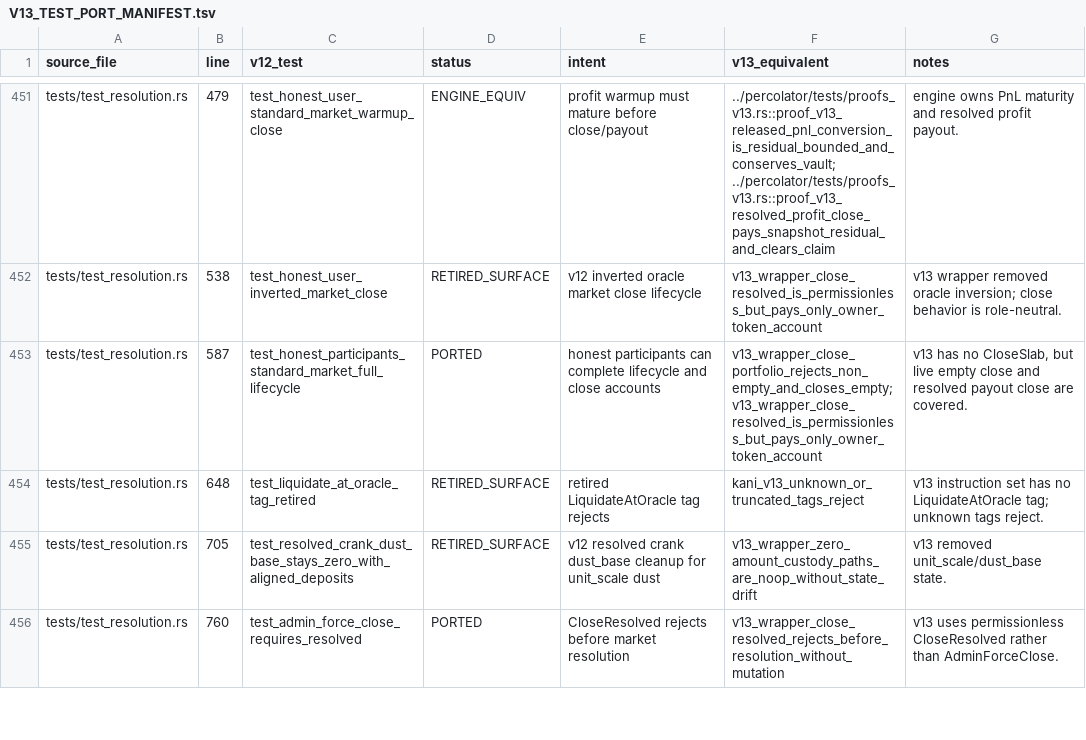
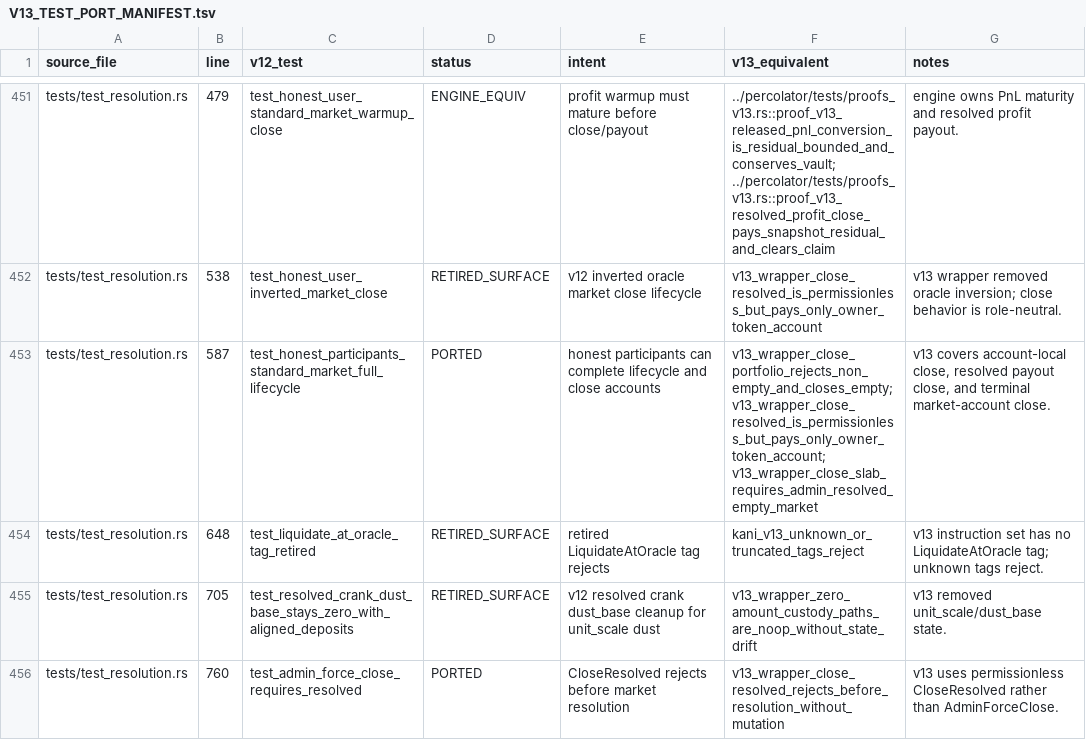
Before and after one commit to aeyakovenko/percolator-prog, a TSV file: V13_TEST_PORT_MANIFEST.tsv, drawn as a sheet; only a part is shown, gaps mark what is left out; the diff covers the shown part only.

Commit message:
v13 restore terminal close slab path

```diff
--- a/V13_TEST_PORT_MANIFEST.tsv
+++ b/V13_TEST_PORT_MANIFEST.tsv
@@ -452,3 +452,3 @@ tests/test_resolution.rs	479	test_honest_user_standard_market_warmup_close	ENGIN
 tests/test_resolution.rs	538	test_honest_user_inverted_market_close	RETIRED_SURFACE	v12 inverted oracle market close lifecycle	v13_wrapper_close_resolved_is_permissionless_but_pays_only_owner_token_account	v13 wrapper removed oracle inversion; close behavior is role-neutral.
-tests/test_resolution.rs	587	test_honest_participants_standard_market_full_lifecycle	PORTED	honest participants can complete lifecycle and close accounts	v13_wrapper_close_portfolio_rejects_non_empty_and_closes_empty; v13_wrapper_close_resolved_is_permissionless_but_pays_only_owner_token_account	v13 has no CloseSlab, but live empty close and resolved payout close are covered.
+tests/test_resolution.rs	587	test_honest_participants_standard_market_full_lifecycle	PORTED	honest participants can complete lifecycle and close accounts	v13_wrapper_close_portfolio_rejects_non_empty_and_closes_empty; v13_wrapper_close_resolved_is_permissionless_but_pays_only_owner_token_account; v13_wrapper_close_slab_requires_admin_resolved_empty_market	v13 covers account-local close, resolved payout close, and terminal market-account close.
 tests/test_resolution.rs	648	test_liquidate_at_oracle_tag_retired	RETIRED_SURFACE	retired LiquidateAtOracle tag rejects	kani_v13_unknown_or_truncated_tags_reject	v13 instruction set has no LiquidateAtOracle tag; unknown tags reject.
```
Also changed, not shown: 27 edited cells elsewhere in this file, 5 other files.
